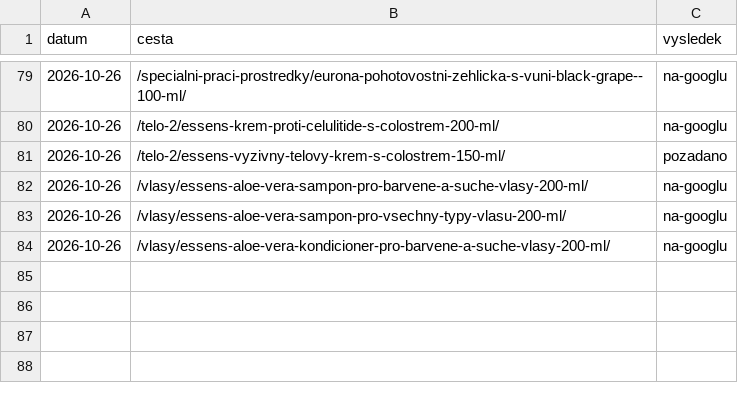
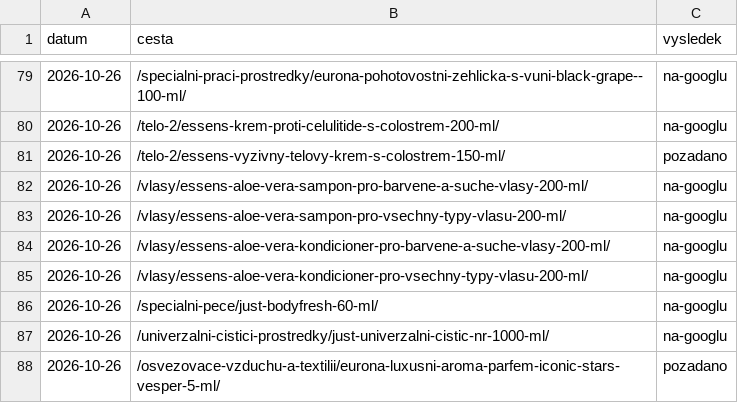
Before and after one commit to Stzboril/kosmetikaeva-sklad, a TSV file: work/indexace/stav.tsv, drawn as a sheet; only a part is shown, gaps mark what is left out; the diff names each change by its address in the sheet, - before the commit and + after, or states it on an @@ line.

```diff
--- a/work/indexace/stav.tsv
+++ b/work/indexace/stav.tsv
+row 85: 2026-10-26 | /vlasy/essens-aloe-vera-kondicioner-pro-vsechny-typy-vlasu-200-ml/ | na-googlu
+row 86: 2026-10-26 | /specialni-pece/just-bodyfresh-60-ml/ | na-googlu
+row 87: 2026-10-26 | /univerzalni-cistici-prostredky/just-univerzalni-cistic-nr-1000-ml/ | na-googlu
+row 88: 2026-10-26 | /osvezovace-vzduchu-a-textilii/eurona-luxusni-aroma-parfem-iconic-stars-vesper-5-ml/ | pozadano
```
